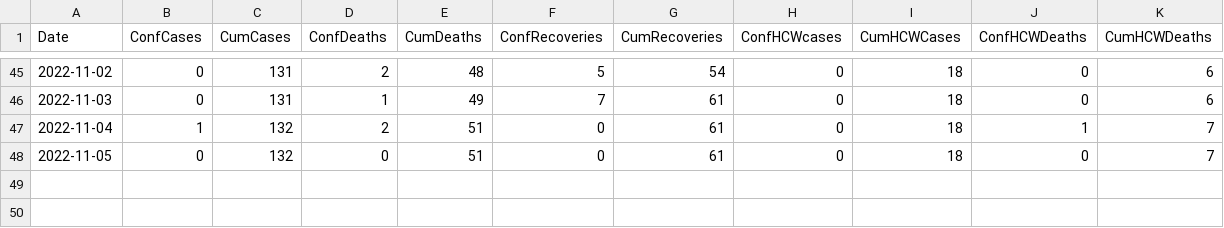
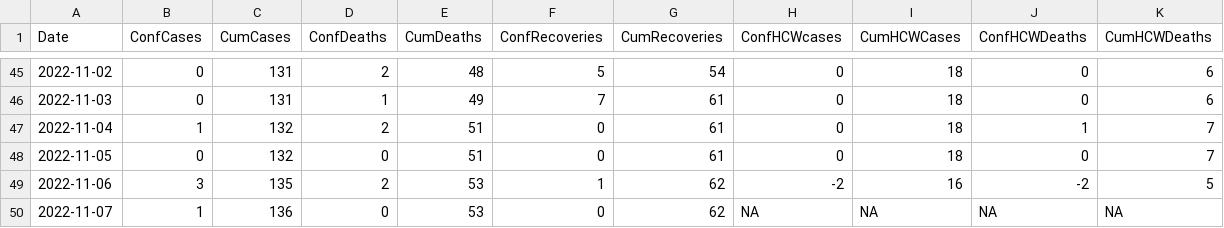
Before and after one commit to fbranda/ebola, a CSV file: Surveillance_data_Ebola_outbreak.csv, drawn as a sheet; only a part is shown, gaps mark what is left out; the diff names each change by its address in the sheet, - before the commit and + after, or states it on an @@ line.

```diff
--- a/Surveillance_data_Ebola_outbreak.csv
+++ b/Surveillance_data_Ebola_outbreak.csv
+row 49: 2022-11-06 | 3 | 135 | 2 | 53 | 1 | 62 | -2 | 16 | -2 | 5
+row 50: 2022-11-07 | 1 | 136 | 0 | 53 | 0 | 62 | NA | NA | NA | NA
```
Also changed, not shown: Surveillance_data_Ebola_outbreak_by_district.csv, Surveillance_data_Ebola_outbreak_by_subcounty.csv, 3 other files.
